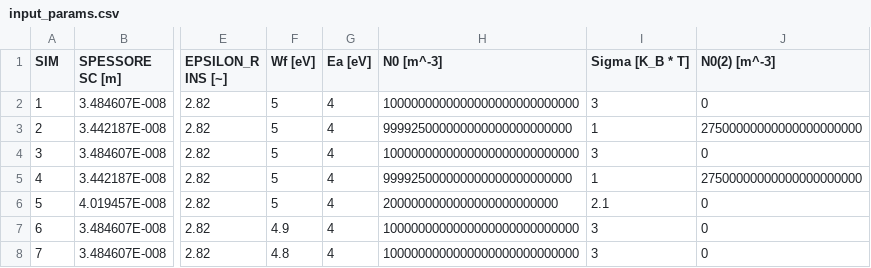
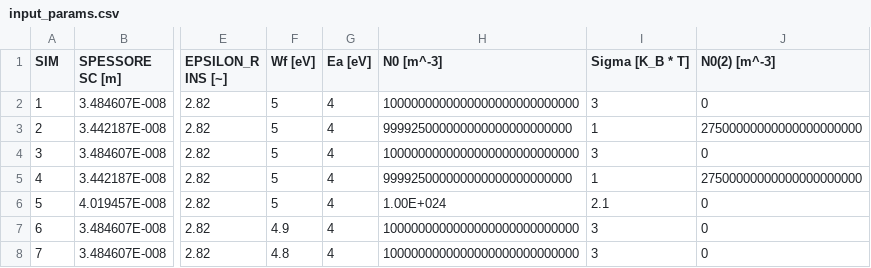
Before and after one commit to pcafrica/DosExtraction, a CSV file: config/input_params.csv, drawn as a sheet; only a part is shown, gaps mark what is left out; the diff names each change by its address in the sheet, - before the commit and + after, or states it on an @@ line.

```diff
--- a/config/input_params.csv
+++ b/config/input_params.csv
-H6 (N0 [m^-3]): 2000000000000000000000000
+H6 (N0 [m^-3]): 1.00E+024
```
Also changed, not shown: 19 other files.
